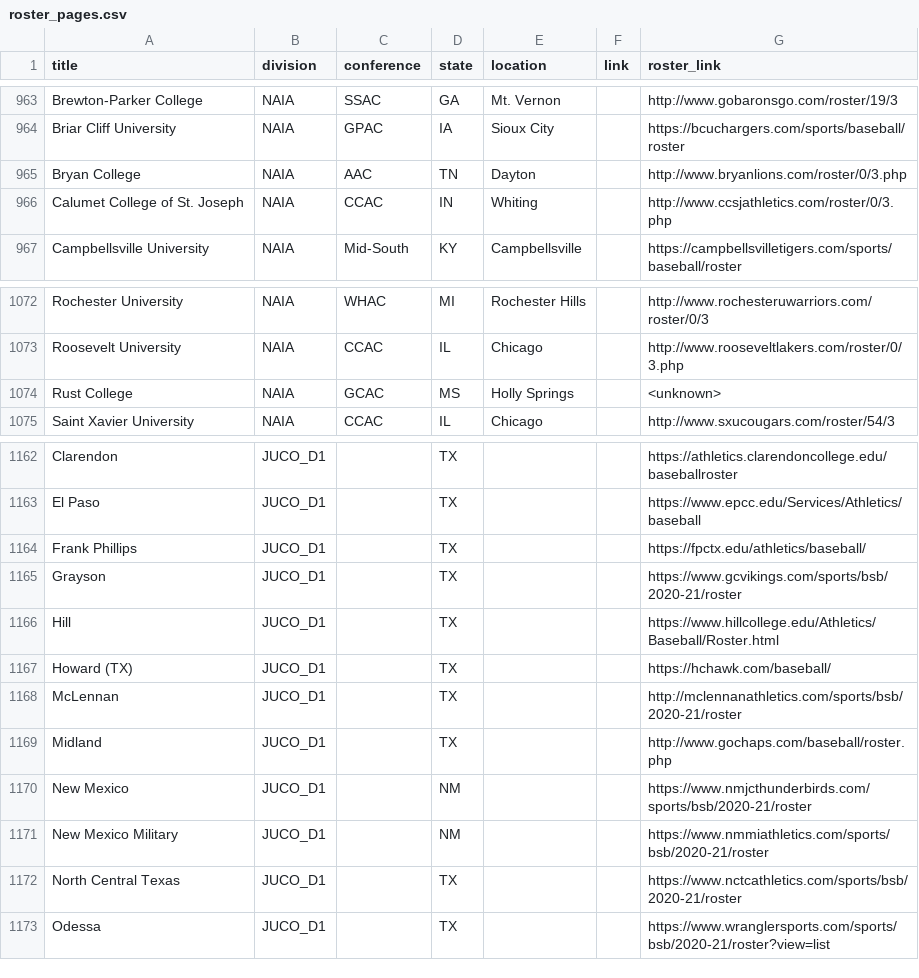
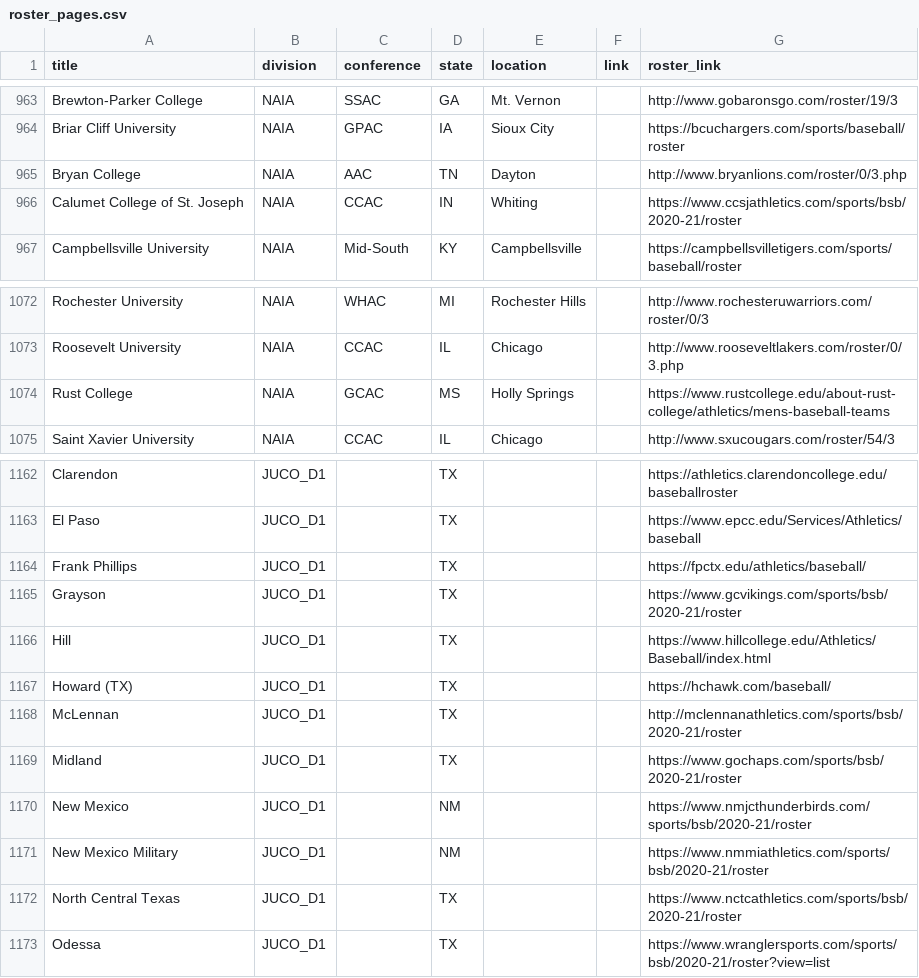
Before and after one commit to peteb206/pete_berryman_baseball, a CSV file: Projects/Canadian_Baseball_Network/roster_pages.csv, drawn as a sheet; only a part is shown, gaps mark what is left out.

```diff
--- a/Projects/Canadian_Baseball_Network/roster_pages.csv
+++ b/Projects/Canadian_Baseball_Network/roster_pages.csv
@@ -965,3 +965,3 @@ Briar Cliff University,NAIA,GPAC,IA,Sioux City,,https://bcuchargers.com/sports/b
 Bryan College,NAIA,AAC,TN,Dayton,,http://www.bryanlions.com/roster/0/3.php
-Calumet College of St. Joseph,NAIA,CCAC,IN,Whiting,,http://www.ccsjathletics.com/roster/0/3.php
+Calumet College of St. Joseph,NAIA,CCAC,IN,Whiting,,https://www.ccsjathletics.com/sports/bsb/2020-21/roster
 Campbellsville University,NAIA,Mid-South,KY,Campbellsville,,https://campbellsvilletigers.com/sports/baseball/roster
@@ -1073,3 +1073,3 @@ Rochester University,NAIA,WHAC,MI,Rochester Hills,,http://www.rochesteruwarriors
 Roosevelt University,NAIA,CCAC,IL,Chicago,,http://www.rooseveltlakers.com/roster/0/3.php
-Rust College,NAIA,GCAC,MS,Holly Springs,,<unknown>
+Rust College,NAIA,GCAC,MS,Holly Springs,,https://www.rustcollege.edu/about-rust-college/athletics/mens-baseball-teams
 Saint Xavier University,NAIA,CCAC,IL,Chicago,,http://www.sxucougars.com/roster/54/3
@@ -1165,6 +1165,6 @@ Frank Phillips,JUCO_D1,,TX,,,https://fpctx.edu/athletics/baseball/
 Grayson,JUCO_D1,,TX,,,https://www.gcvikings.com/sports/bsb/2020-21/roster
-Hill,JUCO_D1,,TX,,,https://www.hillcollege.edu/Athletics/Baseball/Roster.html
+Hill,JUCO_D1,,TX,,,https://www.hillcollege.edu/Athletics/Baseball/index.html
 Howard (TX),JUCO_D1,,TX,,,https://hchawk.com/baseball/
 McLennan,JUCO_D1,,TX,,,http://mclennanathletics.com/sports/bsb/2020-21/roster
-Midland,JUCO_D1,,TX,,,http://www.gochaps.com/baseball/roster.php
+Midland,JUCO_D1,,TX,,,https://www.gochaps.com/sports/bsb/2020-21/roster
 New Mexico,JUCO_D1,,NM,,,https://www.nmjcthunderbirds.com/sports/bsb/2020-21/roster
```
Also changed, not shown: Projects/Canadian_Baseball_Network/canadians.csv, 1 other file.
